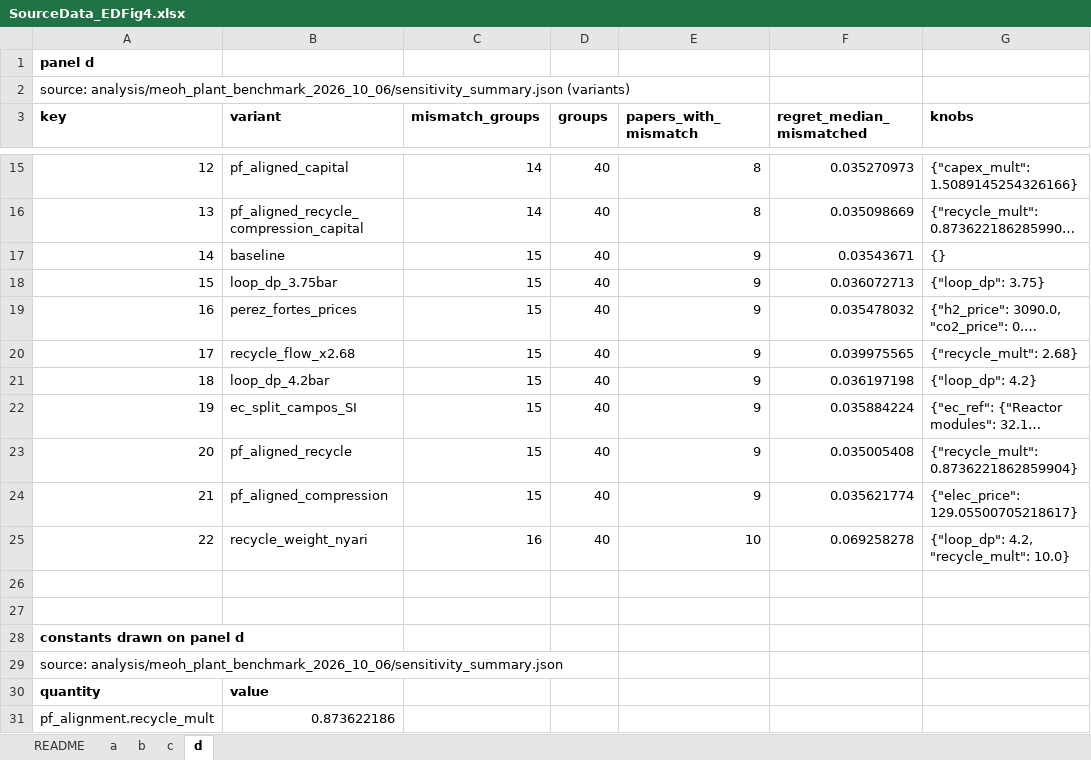
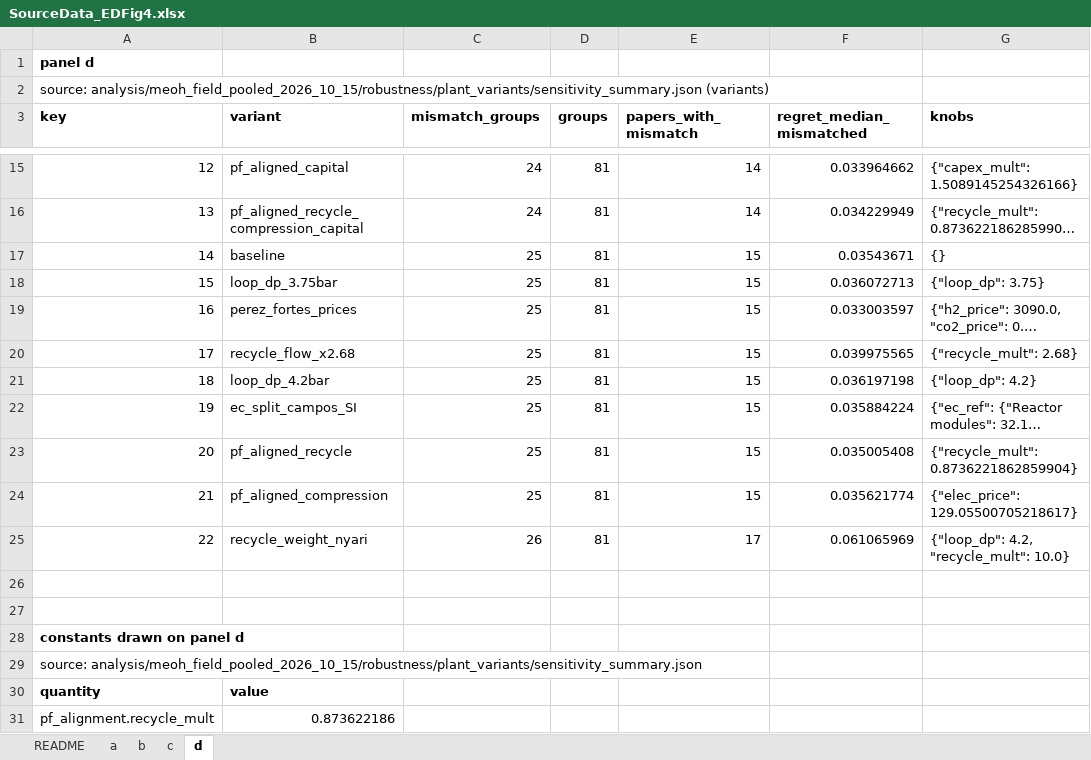
Before and after one commit to stloendays/Catalyst-Essay, an Excel workbook: source_data/SourceData_EDFig4.xlsx, sheet d, drawn as a sheet; only a part is shown, gaps mark what is left out; long unchanged cells end in …; values as stored, in another font and other column widths than the file's, no borders; the diff covers the shown part only; the diff names each change by its address in the sheet, - before the commit and + after, or states it on an @@ line.

```diff
--- a/source_data/SourceData_EDFig4.xlsx (sheet d)
+++ b/source_data/SourceData_EDFig4.xlsx (sheet d)
-A2 (key): source: analysis/meoh_plant_benchmark_2026_10_06/sensitivity_summary.json (variants)
+A2 (key): source: analysis/meoh_field_pooled_2026_10_15/robustness/plant_variants/sensitivity_summary.json (variants)
-C15:C16 (mismatch_groups): 14
+C15:C16 (mismatch_groups): 24
-D15:D25 (groups): 40
+D15:D25 (groups): 81
-E15:E16 (papers_with_mismatch): 8
+E15:E16 (papers_with_mismatch): 14
-F15 (regret_median_mismatched): 0.035270973
+F15 (regret_median_mismatched): 0.033964662
-F16 (regret_median_mismatched): 0.035098669
+F16 (regret_median_mismatched): 0.034229949
-C17:C24 (mismatch_groups): 15
+C17:C24 (mismatch_groups): 25
-E17:E24 (papers_with_mismatch): 9
+E17:E24 (papers_with_mismatch): 15
-F19 (regret_median_mismatched): 0.035478032
+F19 (regret_median_mismatched): 0.033003597
-C25 (mismatch_groups): 16
+C25 (mismatch_groups): 26
-E25 (papers_with_mismatch): 10
+E25 (papers_with_mismatch): 17
-F25 (regret_median_mismatched): 0.069258278
+F25 (regret_median_mismatched): 0.061065969
-A29 (key): source: analysis/meoh_plant_benchmark_2026_10_06/sensitivity_summary.json
+A29 (key): source: analysis/meoh_field_pooled_2026_10_15/robustness/plant_variants/sensitivity_summary.json
```
Also changed, not shown: 53 edited cells elsewhere in this sheet, sheet README, source_data/SourceData_Fig2.xlsx, 25 other files.
